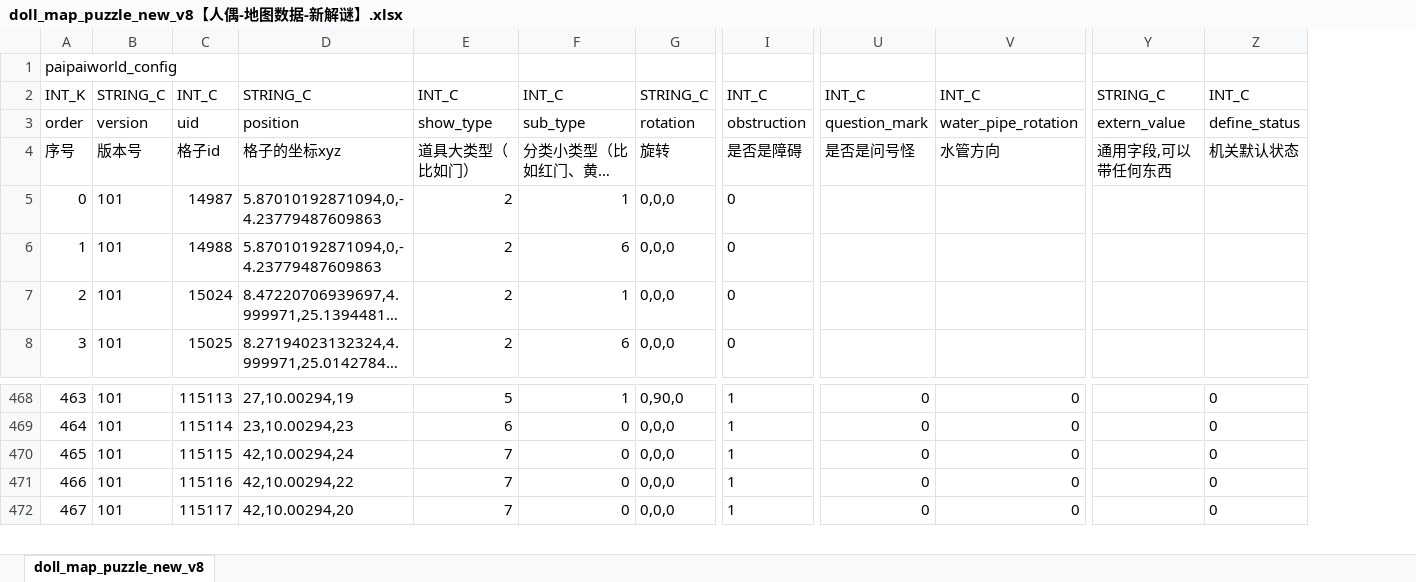
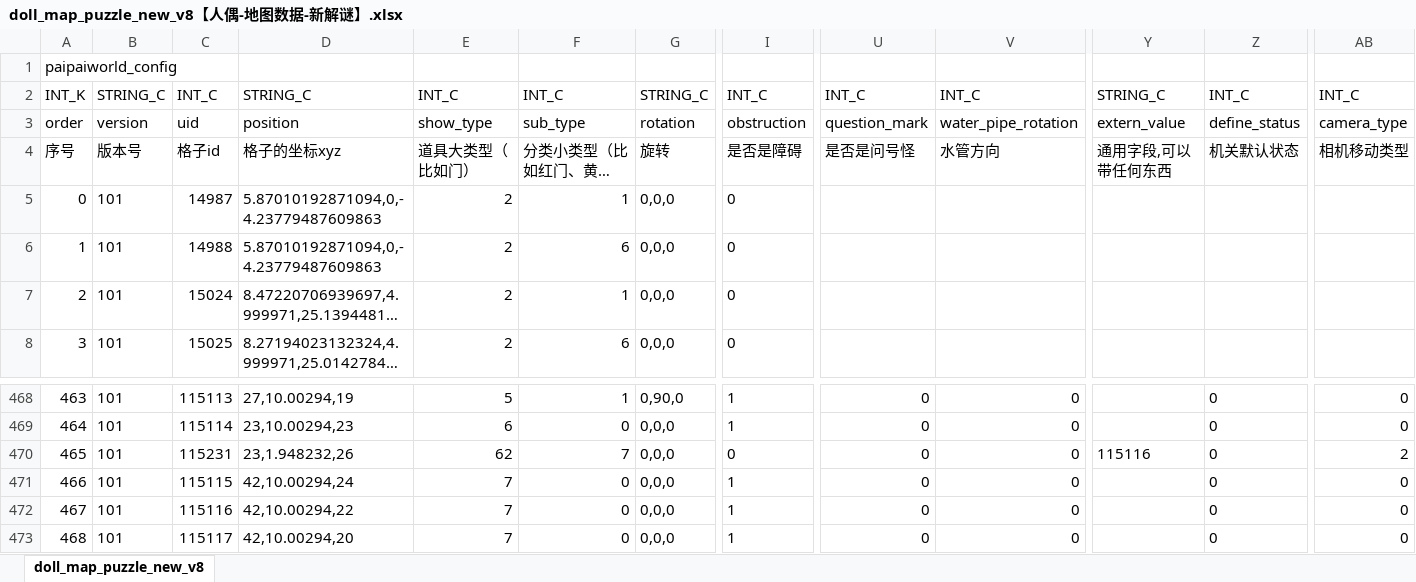
Before and after one commit to chensusu123/myfirsthub, an Excel workbook: servers/maze_main_server/conf.d/data/doll_map_puzzle_new_v8【人偶-地图数据-新解谜】.xlsx, sheet doll_map_puzzle_new_v8, drawn as a sheet; only a part is shown, gaps mark what is left out; long unchanged cells end in …; values as stored, in another font and other column widths than the file's, no borders; addresses are those after the commit; rows hold the shown columns only; the diff covers the shown part only; the diff names each change by its address in the sheet, - before the commit and + after, or states it on an @@ line.

```diff
--- a/servers/maze_main_server/conf.d/data/doll_map_puzzle_new_v8【人偶-地图数据-新解谜】.xlsx (sheet doll_map_puzzle_new_v8)
+++ b/servers/maze_main_server/conf.d/data/doll_map_puzzle_new_v8【人偶-地图数据-新解谜】.xlsx (sheet doll_map_puzzle_new_v8)
+column AB, rows 2-4: INT_C | camera_type | 相机移动类型; rows 468-469: 0 | 0; rows 471-473: all 0
+row 470: 465 | 101 | 115231 | 23,1.948232,26 | 62 | 7 | 0,0,0 | 0 | 0 | 0 | 115116 | 0 | 2
@@ column A renumbered from row 471 down @@
```
Also changed, not shown: 24 edited cells elsewhere in this sheet, servers/maze_main_server/conf.d/data/git_version_v8【配表版本号】.xlsx, 1 other file.
